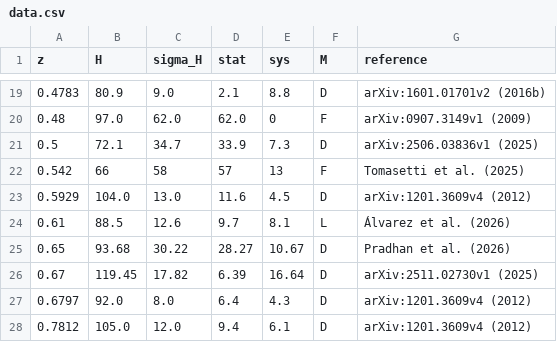
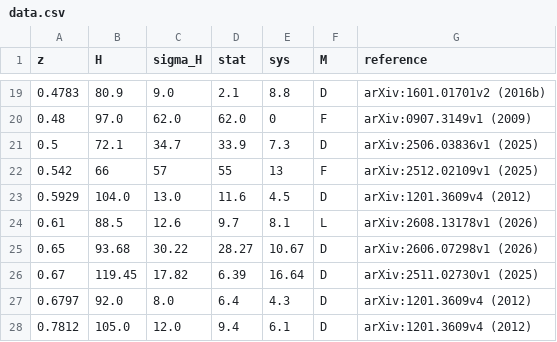
Before and after one commit to franciscotln/cosmology-model-fit, a CSV file: y2005cc/raw-data/data.csv, drawn as a sheet; only a part is shown, gaps mark what is left out.

Commit message:
OHD stat model

```diff
--- a/y2005cc/raw-data/data.csv
+++ b/y2005cc/raw-data/data.csv
@@ -21,6 +21,6 @@ z,H,sigma_H,stat,sys,M,reference
 0.5,72.1,34.7,33.9,7.3,D,arXiv:2506.03836v1 (2025)
-0.542,66,58,57,13,F,Tomasetti et al. (2025)
+0.542,66,57,55,13,F,arXiv:2512.02109v1 (2025)
 0.5929,104.0,13.0,11.6,4.5,D,arXiv:1201.3609v4 (2012)
-0.61,88.5,12.6,9.7,8.1,L,Álvarez et al. (2026)
-0.65,93.68,30.22,28.27,10.67,D,Pradhan et al. (2026)
+0.61,88.5,12.6,9.7,8.1,L,arXiv:2608.13178v1 (2026)
+0.65,93.68,30.22,28.27,10.67,D,arXiv:2606.07298v1 (2026)
 0.67,119.45,17.82,6.39,16.64,D,arXiv:2511.02730v1 (2025)
```
Also changed, not shown: 13 other files.
